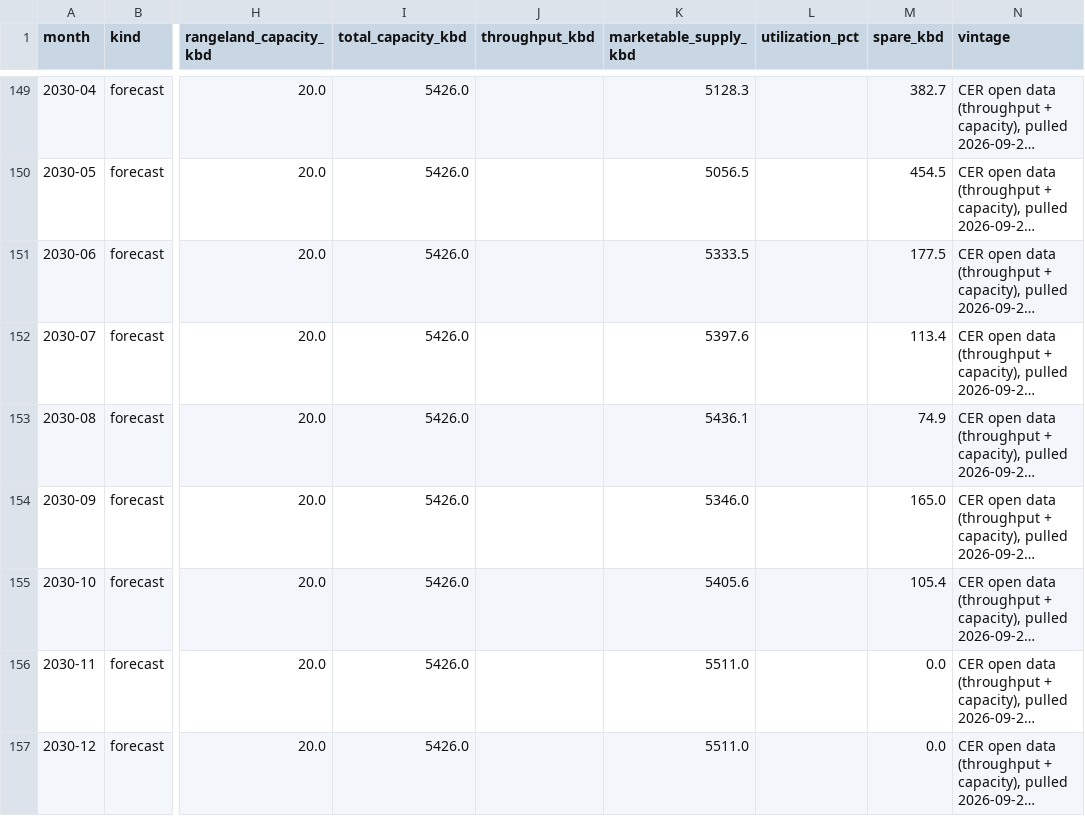
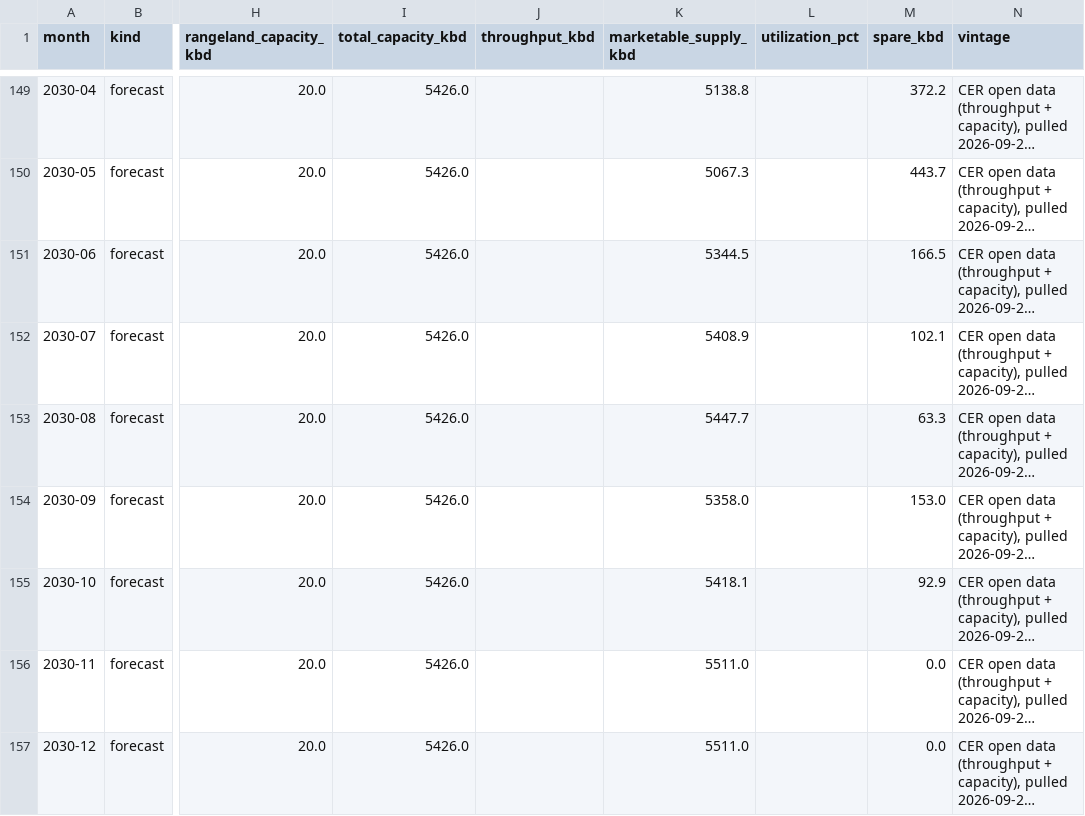
Before and after one commit to heavyreading/heavyreading-staging, a CSV file: data/charts/egress-capacity-throughput.csv, drawn as a sheet; only a part is shown, gaps mark what is left out; long unchanged cells end in …; the diff covers the shown part only; the diff names each change by its address in the sheet, - before the commit and + after, or states it on an @@ line.

```diff
--- a/data/charts/egress-capacity-throughput.csv
+++ b/data/charts/egress-capacity-throughput.csv
-K149 (marketable_supply_kbd): 5128.3
+K149 (marketable_supply_kbd): 5138.8
-M149 (spare_kbd): 382.7
+M149 (spare_kbd): 372.2
-K150 (marketable_supply_kbd): 5056.5
+K150 (marketable_supply_kbd): 5067.3
-M150 (spare_kbd): 454.5
+M150 (spare_kbd): 443.7
-K151 (marketable_supply_kbd): 5333.5
+K151 (marketable_supply_kbd): 5344.5
-M151 (spare_kbd): 177.5
+M151 (spare_kbd): 166.5
-K152 (marketable_supply_kbd): 5397.6
+K152 (marketable_supply_kbd): 5408.9
-M152 (spare_kbd): 113.4
+M152 (spare_kbd): 102.1
-K153 (marketable_supply_kbd): 5436.1
+K153 (marketable_supply_kbd): 5447.7
-M153 (spare_kbd): 74.9
+M153 (spare_kbd): 63.3
-K154 (marketable_supply_kbd): 5346.0
+K154 (marketable_supply_kbd): 5358.0
-M154 (spare_kbd): 165.0
+M154 (spare_kbd): 153.0
-K155 (marketable_supply_kbd): 5405.6
+K155 (marketable_supply_kbd): 5418.1
-M155 (spare_kbd): 105.4
+M155 (spare_kbd): 92.9
```
Also changed, not shown: 32 edited cells elsewhere in this file, data/charts/egress-monthly-supply-capacity.csv, 5 other files.
